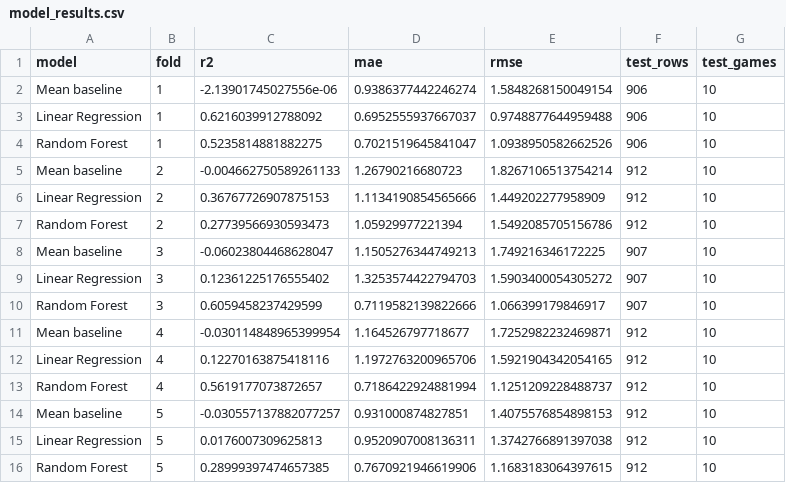
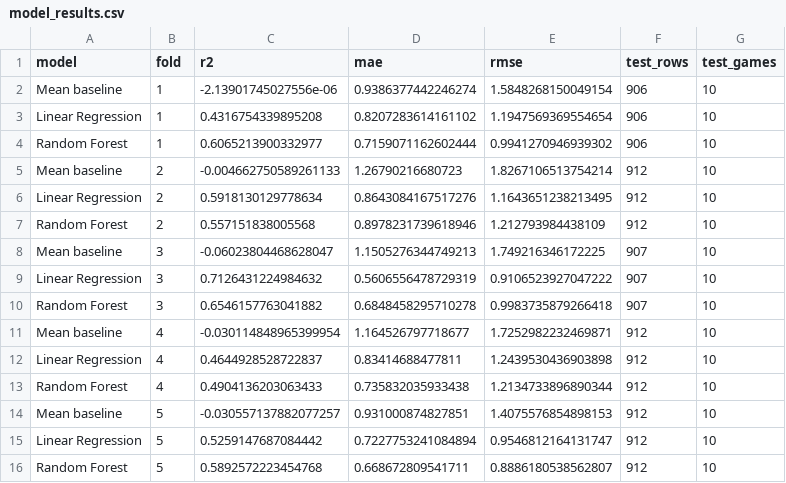
Before and after one commit to ryanzhou07/Intro-to-Data-Science, a CSV file: Data/model_results.csv, drawn as a sheet.

```diff
--- a/Data/model_results.csv
+++ b/Data/model_results.csv
@@ -2,15 +2,15 @@ model,fold,r2,mae,rmse,test_rows,test_games
 Mean baseline,1,-2.13901745027556e-06,0.9386377442246274,1.5848268150049154,906,10
-Linear Regression,1,0.6216039912788092,0.6952555937667037,0.9748877644959488,906,10
-Random Forest,1,0.5235814881882275,0.7021519645841047,1.0938950582662526,906,10
+Linear Regression,1,0.4316754339895208,0.8207283614161102,1.1947569369554654,906,10
+Random Forest,1,0.6065213900332977,0.7159071162602444,0.9941270946939302,906,10
 Mean baseline,2,-0.004662750589261133,1.26790216680723,1.8267106513754214,912,10
-Linear Regression,2,0.36767726907875153,1.1134190854565666,1.449202277958909,912,10
-Random Forest,2,0.27739566930593473,1.05929977221394,1.5492085705156786,912,10
+Linear Regression,2,0.5918130129778634,0.8643084167517276,1.1643651238213495,912,10
+Random Forest,2,0.557151838005568,0.8978231739618946,1.212793984438109,912,10
 Mean baseline,3,-0.06023804468628047,1.1505276344749213,1.749216346172225,907,10
-Linear Regression,3,0.12361225176555402,1.3253574422794703,1.5903400054305272,907,10
-Random Forest,3,0.6059458237429599,0.7119582139822666,1.066399179846917,907,10
+Linear Regression,3,0.7126431224984632,0.5606556478729319,0.9106523927047222,907,10
+Random Forest,3,0.6546157763041882,0.6848458295710278,0.9983735879266418,907,10
 Mean baseline,4,-0.030114848965399954,1.164526797718677,1.7252982232469871,912,10
-Linear Regression,4,0.12270163875418116,1.1972763200965706,1.5921904342054165,912,10
-Random Forest,4,0.5619177073872657,0.7186422924881994,1.1251209228488737,912,10
+Linear Regression,4,0.4644928528722837,0.83414688477811,1.2439530436903898,912,10
+Random Forest,4,0.4904136203063433,0.735832035933438,1.2134733896890344,912,10
 Mean baseline,5,-0.030557137882077257,0.931000874827851,1.4075576854898153,912,10
-Linear Regression,5,0.0176007309625813,0.9520907008136311,1.3742766891397038,912,10
-Random Forest,5,0.28999397474657385,0.7670921946619906,1.1683183064397615,912,10
+Linear Regression,5,0.5259147687084442,0.7227753241084894,0.9546812164131747,912,10
+Random Forest,5,0.5892572223454768,0.668672809541711,0.8886180538562807,912,10
```
Also changed, not shown: Data/cluster_summary.csv, Data/random_forest_feature_importance.csv, 22 other files.
